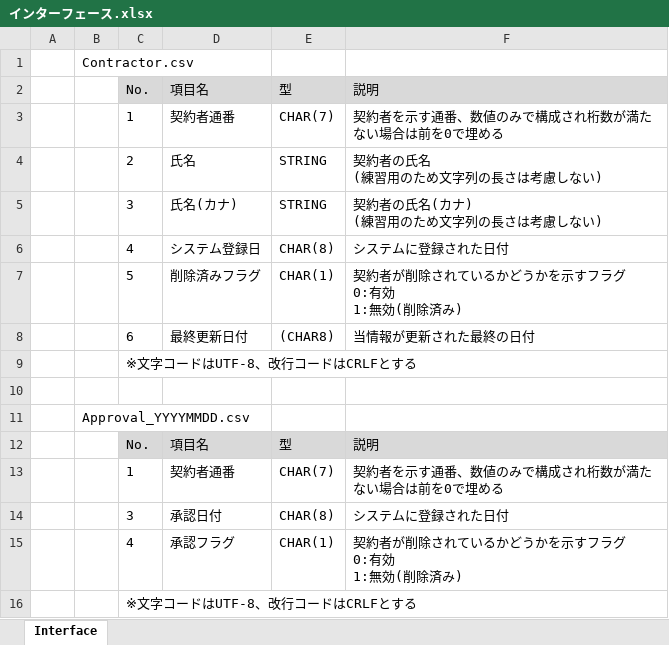
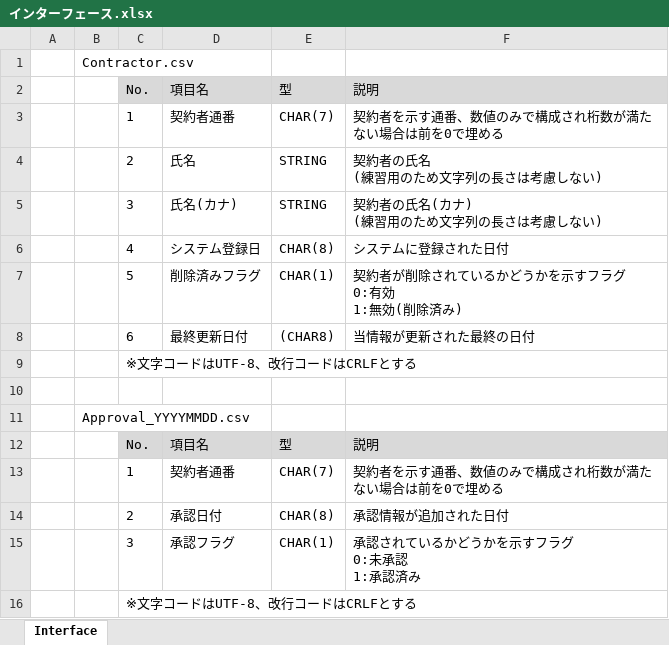
Before and after one commit to tyaoria/java_practice, an Excel workbook: 01_要件/インターフェース.xlsx, sheet Interface, drawn as a sheet; values as stored, in another font and other column widths than the file's, no borders; ↵ is a line break in a cell; the diff names each change by its address in the sheet, - before the commit and + after, or states it on an @@ line.

Commit message:
インタフェース修正

```diff
--- a/01_要件/インターフェース.xlsx (sheet Interface)
+++ b/01_要件/インターフェース.xlsx (sheet Interface)
-C14: 3
+C14: 2
-F14: システムに登録された日付
+F14: 承認情報が追加された日付
-C15: 4
+C15: 3
-F15: 契約者が削除されているかどうかを示すフラグ ↵ 0:有効 ↵ 1:無効(削除済み)
+F15: 承認されているかどうかを示すフラグ ↵ 0:未承認 ↵ 1:承認済み
```
